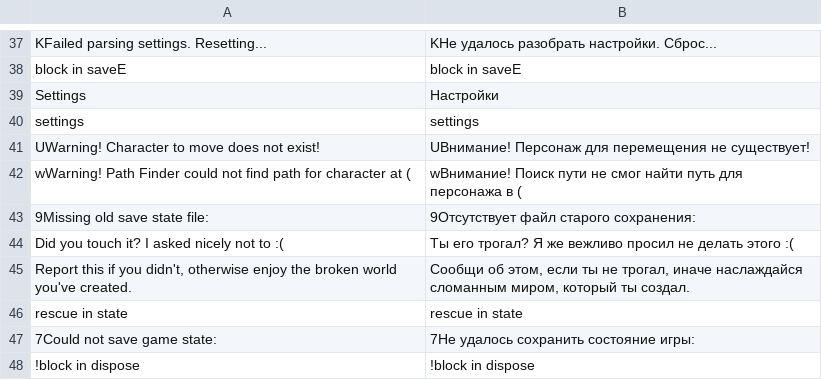
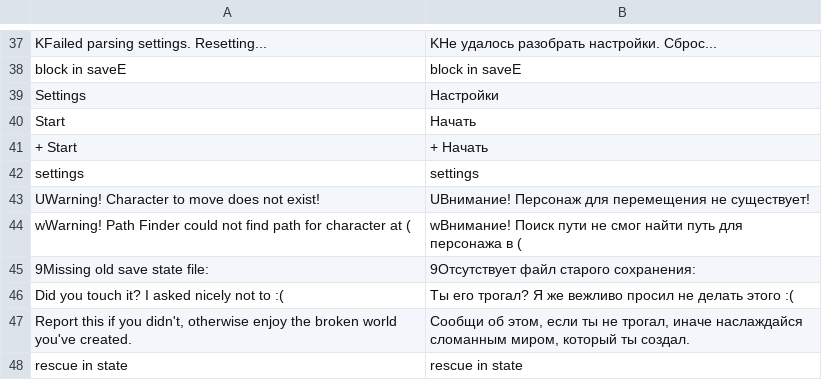
Before and after one commit to vexar-m/OneShot-Fading-Memory-RUS-, a TSV file: ui_dict.tsv, drawn as a sheet; only a part is shown, gaps mark what is left out; the shorter side is filled out with more unchanged rows.

```diff
--- a/ui_dict.tsv
+++ b/ui_dict.tsv
@@ -39,2 +39,4 @@ block in saveE	block in saveE
 Settings	Настройки
+Start	Начать
++ Start	+ Начать
 settings	settings
```
Also changed, not shown: 3 other files.
